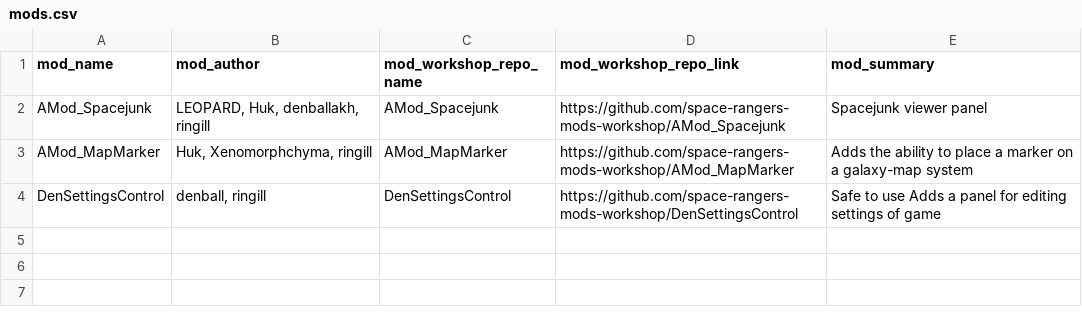
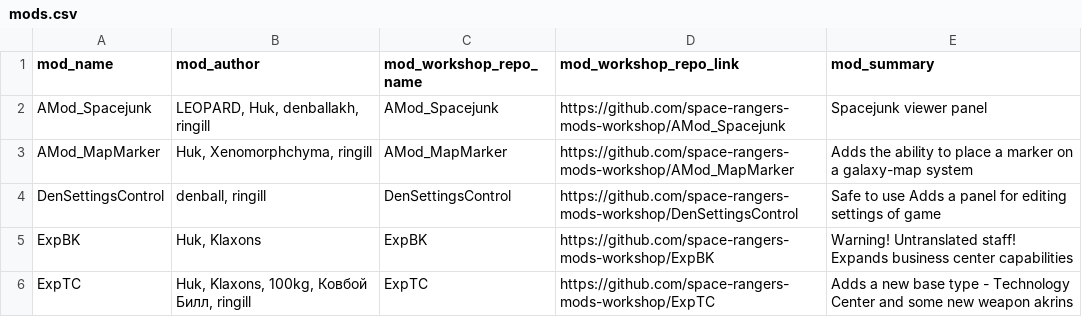
Before and after one commit to space-rangers-mods-workshop/.github, a CSV file: mods.csv, drawn as a sheet.

```diff
--- a/mods.csv
+++ b/mods.csv
@@ -4 +4,3 @@ AMod_MapMarker,"Huk, Xenomorphchyma, ringill",AMod_MapMarker,https://github.com/
 DenSettingsControl,"denball, ringill",DenSettingsControl,https://github.com/space-rangers-mods-workshop/DenSettingsControl,Safe to use Adds a panel for editing settings of game
+ExpBK,"Huk, Klaxons",ExpBK,https://github.com/space-rangers-mods-workshop/ExpBK,Warning! Untranslated staff! Expands business center capabilities
+ExpTC,"Huk, Klaxons, 100kg, Ковбой Билл, ringill",ExpTC,https://github.com/space-rangers-mods-workshop/ExpTC,Adds a new base type - Technology Center and some new weapon akrins
```
Also changed, not shown: 2 other files.
